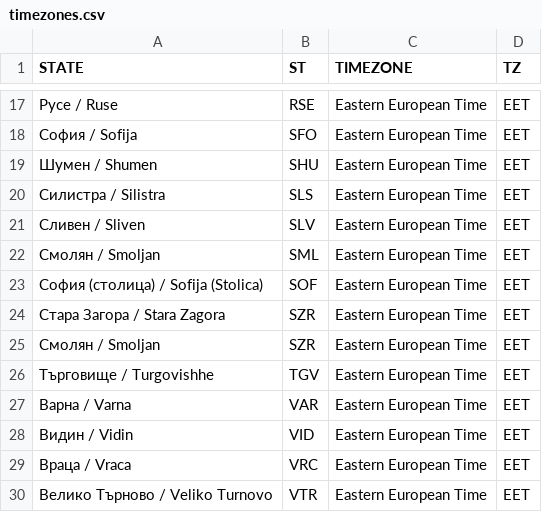
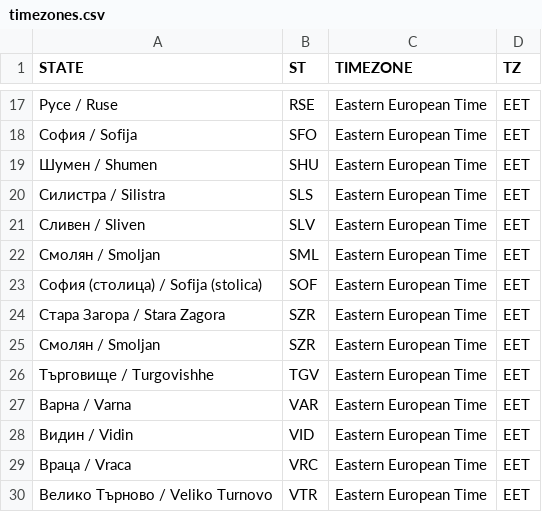
Before and after one commit to science-automation/synthea-international, a CSV file: bg/src/main/resources/geography/timezones.csv, drawn as a sheet; only a part is shown, gaps mark what is left out.

```diff
--- a/bg/src/main/resources/geography/timezones.csv
+++ b/bg/src/main/resources/geography/timezones.csv
@@ -22,3 +22,3 @@ STATE,ST,TIMEZONE,TZ
 Смолян / Smoljan,SML,Eastern European Time,EET
-София (столица) / Sofija (Stolica),SOF,Eastern European Time,EET
+София (столица) / Sofija (stolica),SOF,Eastern European Time,EET
 Стара Загора / Stara Zagora,SZR,Eastern European Time,EET
```
Also changed, not shown: at/src/main/resources/geography/timezones.csv, cz/src/main/resources/geography/timezones.csv, 19 other files.
